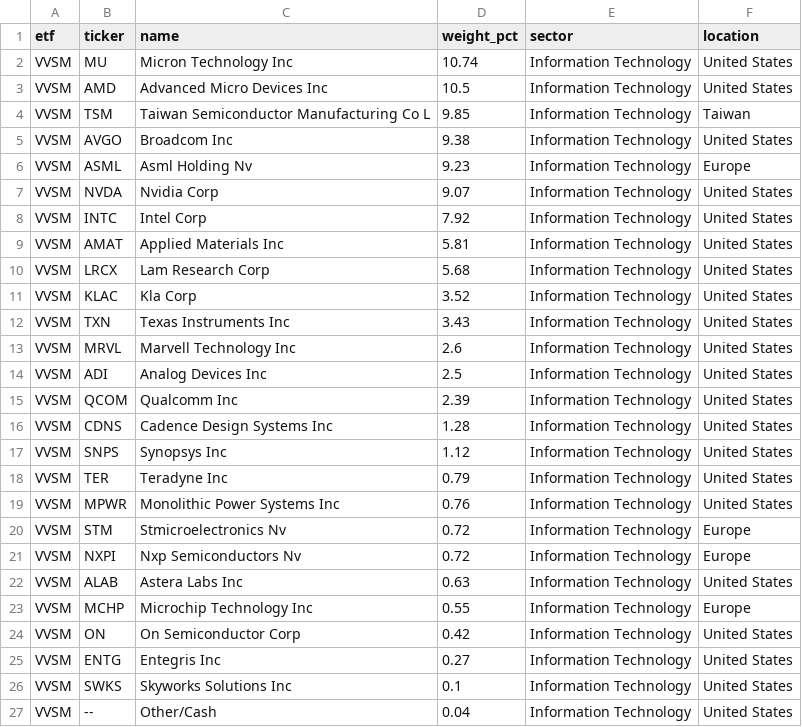
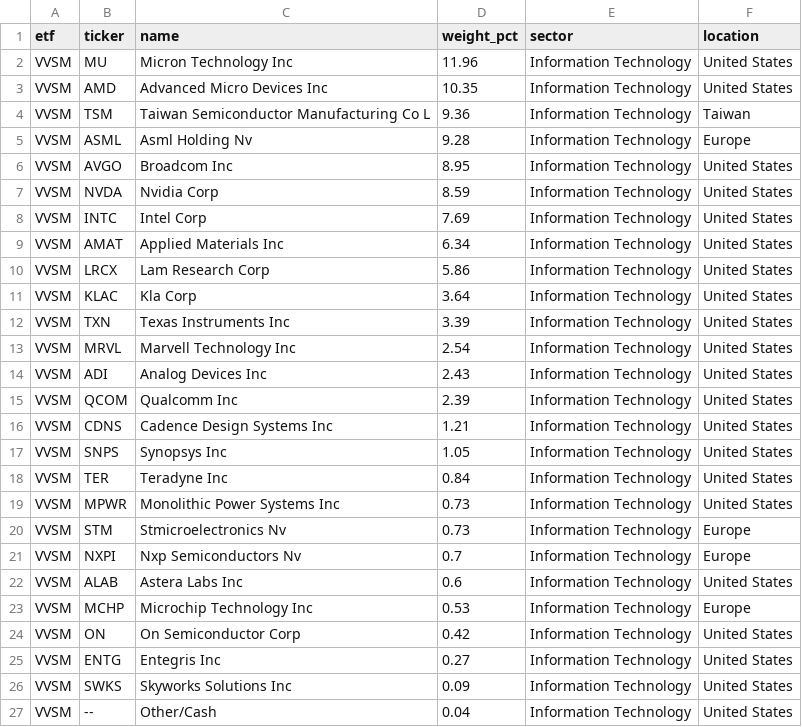
Before and after one commit to AndyOPDev/portfolio-tracker, a CSV file: data/holdings/VVSM_holdings.csv, drawn as a sheet.

```diff
--- a/data/holdings/VVSM_holdings.csv
+++ b/data/holdings/VVSM_holdings.csv
@@ -1,27 +1,27 @@
 etf,ticker,name,weight_pct,sector,location
-VVSM,MU,Micron Technology Inc,10.74,Information Technology,United States
-VVSM,AMD,Advanced Micro Devices Inc,10.5,Information Technology,United States
-VVSM,TSM,Taiwan Semiconductor Manufacturing Co L,9.85,Information Technology,Taiwan
-VVSM,AVGO,Broadcom Inc,9.38,Information Technology,United States
-VVSM,ASML,Asml Holding Nv,9.23,Information Technology,Europe
-VVSM,NVDA,Nvidia Corp,9.07,Information Technology,United States
-VVSM,INTC,Intel Corp,7.92,Information Technology,United States
-VVSM,AMAT,Applied Materials Inc,5.81,Information Technology,United States
-VVSM,LRCX,Lam Research Corp,5.68,Information Technology,United States
-VVSM,KLAC,Kla Corp,3.52,Information Technology,United States
-VVSM,TXN,Texas Instruments Inc,3.43,Information Technology,United States
-VVSM,MRVL,Marvell Technology Inc,2.6,Information Technology,United States
-VVSM,ADI,Analog Devices Inc,2.5,Information Technology,United States
+VVSM,MU,Micron Technology Inc,11.96,Information Technology,United States
+VVSM,AMD,Advanced Micro Devices Inc,10.35,Information Technology,United States
+VVSM,TSM,Taiwan Semiconductor Manufacturing Co L,9.36,Information Technology,Taiwan
+VVSM,ASML,Asml Holding Nv,9.28,Information Technology,Europe
+VVSM,AVGO,Broadcom Inc,8.95,Information Technology,United States
+VVSM,NVDA,Nvidia Corp,8.59,Information Technology,United States
+VVSM,INTC,Intel Corp,7.69,Information Technology,United States
+VVSM,AMAT,Applied Materials Inc,6.34,Information Technology,United States
+VVSM,LRCX,Lam Research Corp,5.86,Information Technology,United States
+VVSM,KLAC,Kla Corp,3.64,Information Technology,United States
+VVSM,TXN,Texas Instruments Inc,3.39,Information Technology,United States
+VVSM,MRVL,Marvell Technology Inc,2.54,Information Technology,United States
+VVSM,ADI,Analog Devices Inc,2.43,Information Technology,United States
 VVSM,QCOM,Qualcomm Inc,2.39,Information Technology,United States
-VVSM,CDNS,Cadence Design Systems Inc,1.28,Information Technology,United States
-VVSM,SNPS,Synopsys Inc,1.12,Information Technology,United States
-VVSM,TER,Teradyne Inc,0.79,Information Technology,United States
-VVSM,MPWR,Monolithic Power Systems Inc,0.76,Information Technology,United States
-VVSM,STM,Stmicroelectronics Nv,0.72,Information Technology,Europe
-VVSM,NXPI,Nxp Semiconductors Nv,0.72,Information Technology,Europe
-VVSM,ALAB,Astera Labs Inc,0.63,Information Technology,United States
-VVSM,MCHP,Microchip Technology Inc,0.55,Information Technology,Europe
+VVSM,CDNS,Cadence Design Systems Inc,1.21,Information Technology,United States
+VVSM,SNPS,Synopsys Inc,1.05,Information Technology,United States
+VVSM,TER,Teradyne Inc,0.84,Information Technology,United States
+VVSM,MPWR,Monolithic Power Systems Inc,0.73,Information Technology,United States
+VVSM,STM,Stmicroelectronics Nv,0.73,Information Technology,Europe
+VVSM,NXPI,Nxp Semiconductors Nv,0.7,Information Technology,Europe
+VVSM,ALAB,Astera Labs Inc,0.6,Information Technology,United States
+VVSM,MCHP,Microchip Technology Inc,0.53,Information Technology,Europe
 VVSM,ON,On Semiconductor Corp,0.42,Information Technology,United States
 VVSM,ENTG,Entegris Inc,0.27,Information Technology,United States
-VVSM,SWKS,Skyworks Solutions Inc,0.1,Information Technology,United States
+VVSM,SWKS,Skyworks Solutions Inc,0.09,Information Technology,United States
 VVSM,--,Other/Cash,0.04,Information Technology,United States
```
Also changed, not shown: data/holdings/EMRG_holdings.csv, data/holdings/XNAS_holdings.csv, 4 other files.
